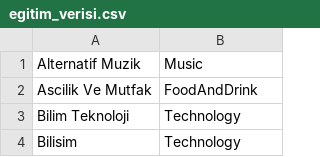
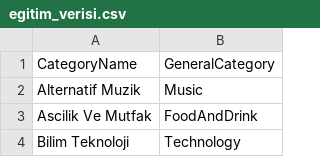
Before and after one commit to fatimesevilgen/Kategori-Esleme, a CSV file: egitim_verisi.csv, drawn as a sheet; only a part is shown; the shorter side is filled out with more unchanged rows.

```diff
--- a/egitim_verisi.csv
+++ b/egitim_verisi.csv
@@ -1 +1,2 @@
+CategoryName,GeneralCategory
 Alternatif Muzik,Music
```
Also changed, not shown: 1 other file.
